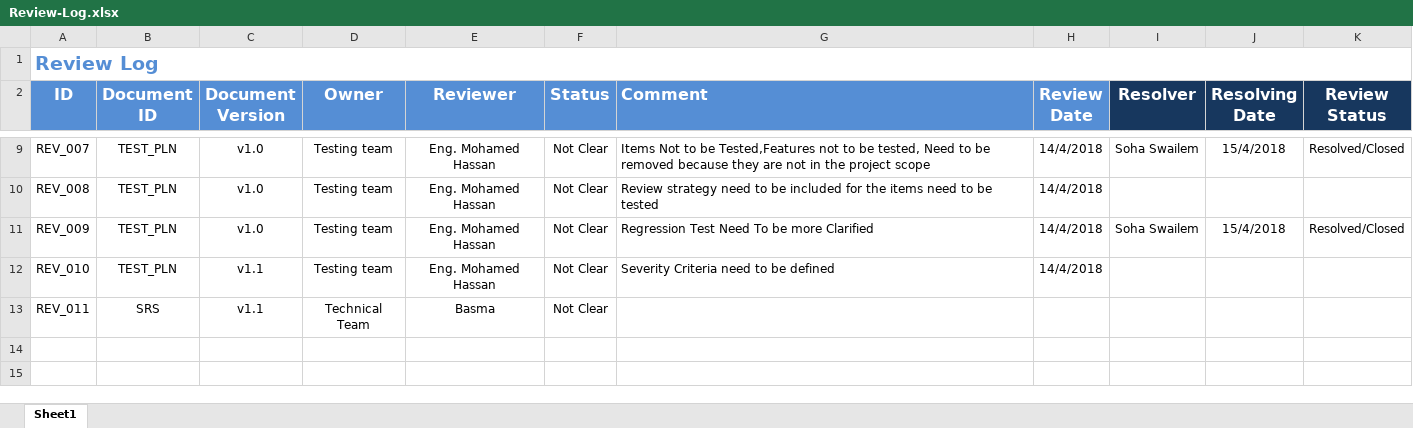
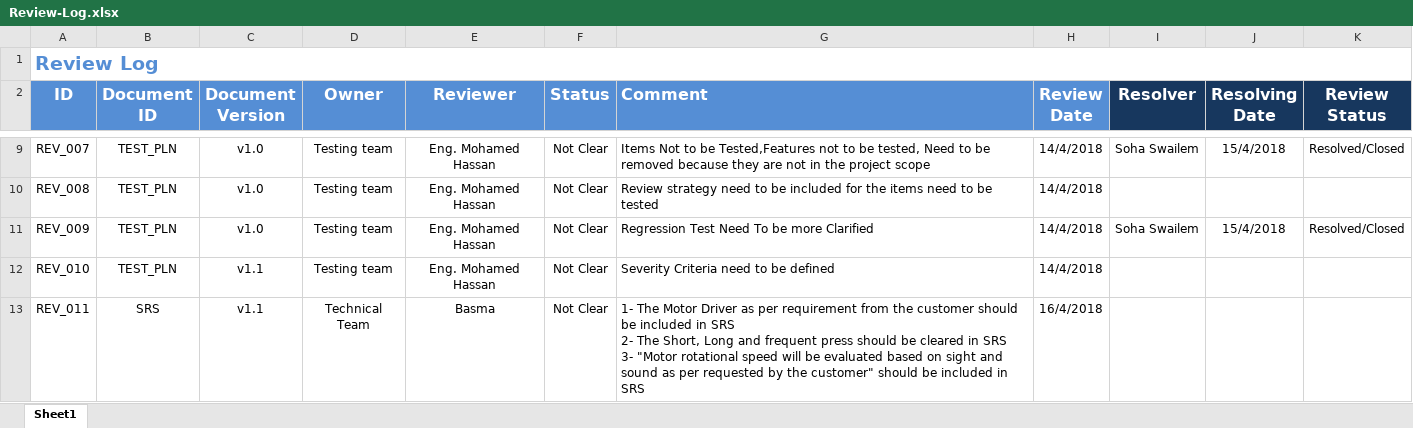
Before and after one commit to ITI-Embedded-QA/Kenovo_ElectricBlender, an Excel workbook: management/Review-Log.xlsx, sheet Sheet1, drawn as a sheet; only a part is shown, gaps mark what is left out; values as stored, in another font and other column widths than the file's, no borders; ↵ is a line break in a cell; the diff names each change by its address in the sheet, - before the commit and + after, or states it on an @@ line.

Commit message:
SRS was reviewed by Basma and the findings were logged in the review log.

```diff
--- a/management/Review-Log.xlsx (sheet Sheet1)
+++ b/management/Review-Log.xlsx (sheet Sheet1)
-G13 (Comment): (empty)
+G13 (Comment): 1- The Motor Driver as per requirement from the customer should be included in SRS ↵ 2- The Short, Long and frequent press should be cleared in SRS ↵ 3- "Motor rotational speed will be evaluated based on sight and sound as per requested by the customer" should be included in SRS
-H13 (Review Date): (empty)
+H13 (Review Date): 16/4/2018
```
